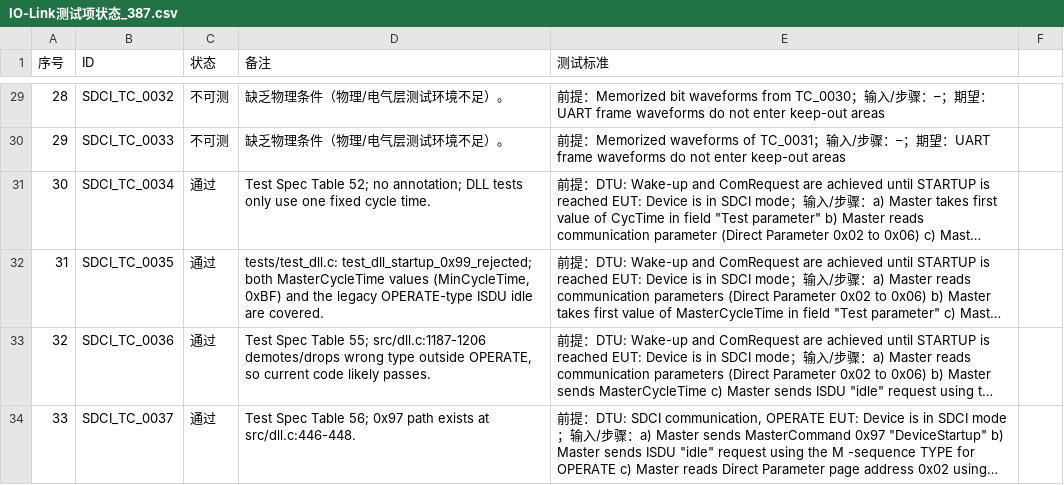
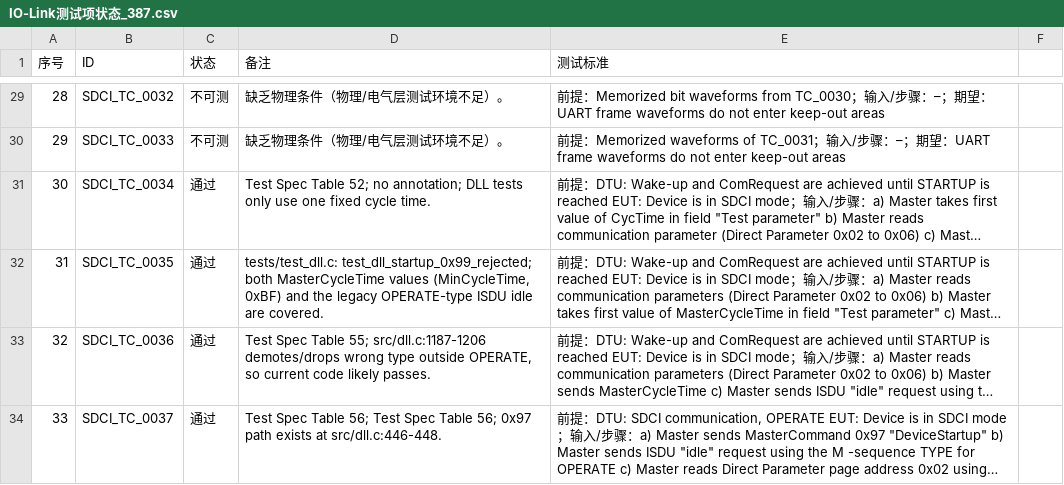
Before and after one commit to Adlyq/iolinki, a CSV file: docs/IO-Link测试项状态_387.csv, drawn as a sheet; only a part is shown, gaps mark what is left out; long unchanged cells end in …; the diff covers the shown part only; the diff names each change by its address in the sheet, - before the commit and + after, or states it on an @@ line.

```diff
--- a/docs/IO-Link测试项状态_387.csv
+++ b/docs/IO-Link测试项状态_387.csv
-D34 (备注): …Table 56; 0x97 path…
+D34 (备注): …Table 56; Test Spec Table 56; 0x97 path…
```
Also changed, not shown: 4 edited cells elsewhere in this file, docs/IO-Link测试项全量汇总_387.csv, 14 other files.
